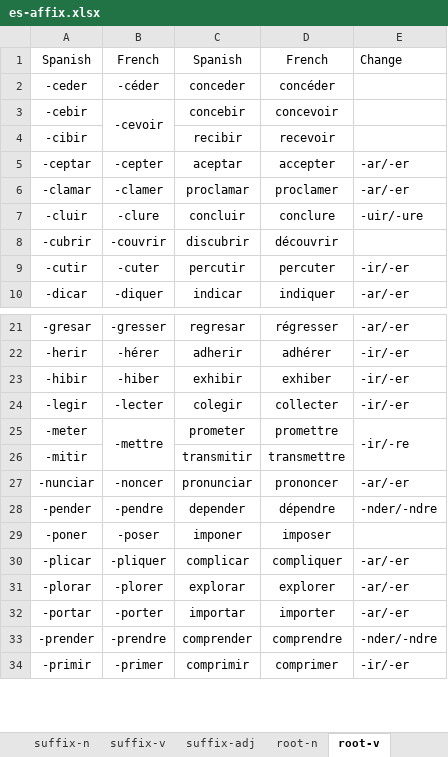
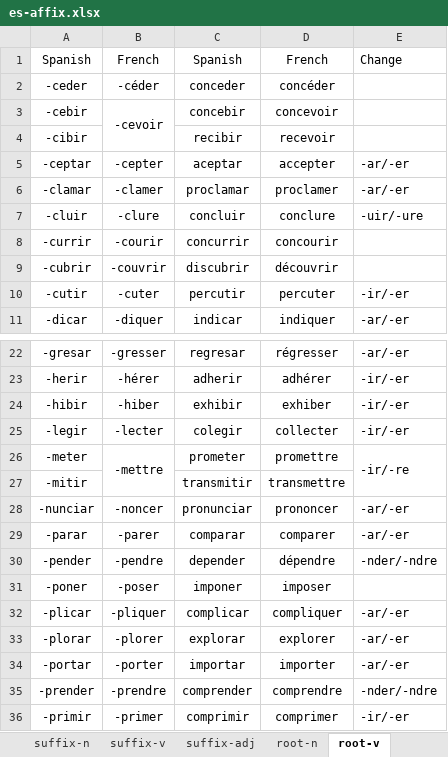
Before and after one commit to ivaquero/lang-romance, an Excel workbook: es/es-affix.xlsx, sheet root-v, drawn as a sheet; only a part is shown, gaps mark what is left out; values as stored, in another font and other column widths than the file's, no borders; the diff names each change by its address in the sheet, - before the commit and + after, or states it on an @@ line.

```diff
--- a/es/es-affix.xlsx (sheet root-v)
+++ b/es/es-affix.xlsx (sheet root-v)
+row 8: -currir | -courir | concurrir | concourir
+row 29: -parar | -parer | comparar | comparer | -ar/-er
```
Also changed, not shown: sheet root-n, fr/fr-affix.xlsx.
